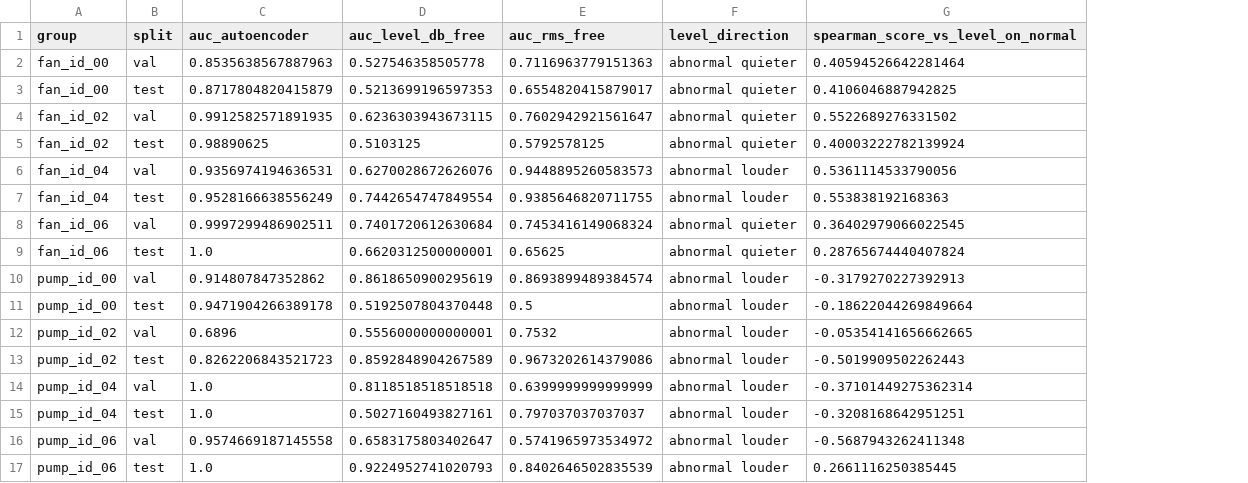
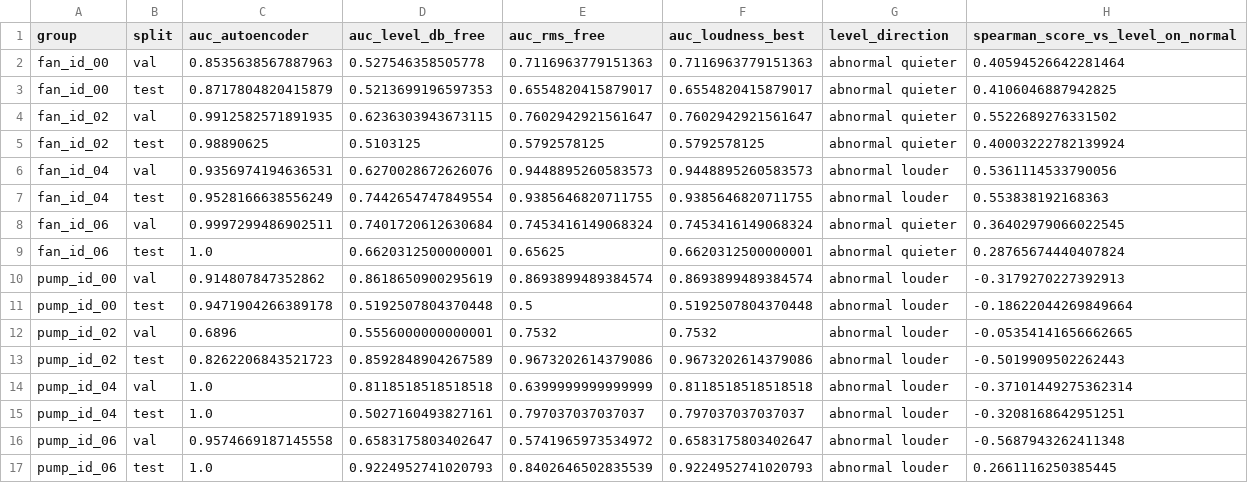
Before and after one commit to Marriam-Tahir/industrial-acoustic-anomaly-detection, a CSV file: reports/phase3/sanity_level_baseline.csv, drawn as a sheet; the diff names each change by its address in the sheet, - before the commit and + after, or states it on an @@ line.

Commit message:
Phase 5: upload analysis, simulated monitoring and evidence pictures

```diff
--- a/reports/phase3/sanity_level_baseline.csv
+++ b/reports/phase3/sanity_level_baseline.csv
+column F (auc_loudness_best), rows 2-17: 0.7116963779151363 | 0.6554820415879017 | 0.7602942921561647 | 0.5792578125 | 0.9448895260583573 | 0.9385646820711755 | 0.7453416149068324 | 0.6620312500000001 | 0.8693899489384574 | 0.5192507804370448 | 0.7532 | 0.9673202614379086 | 0.8118518518518518 | 0.797037037037037 | 0.6583175803402647 | 0.9224952741020793
```
Also changed, not shown: 14 other files.
